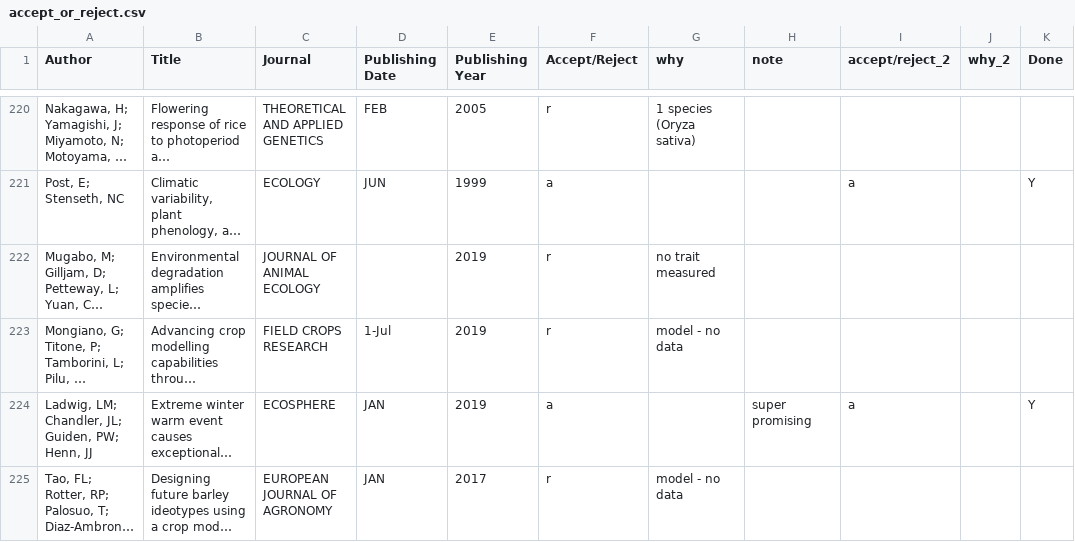
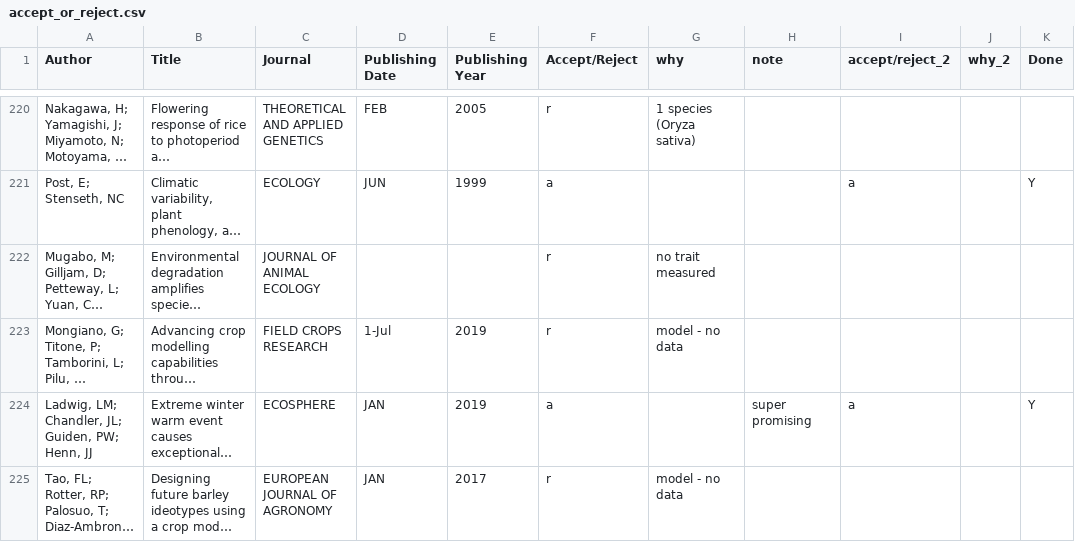
Before and after one commit to lizzieinvancouver/temporalvar, a CSV file: R/minimeta/accept_or_reject.csv, drawn as a sheet; only a part is shown, gaps mark what is left out; long unchanged cells end in …; the diff covers the shown part only; the diff names each change by its address in the sheet, - before the commit and + after, or states it on an @@ line.

```diff
--- a/R/minimeta/accept_or_reject.csv
+++ b/R/minimeta/accept_or_reject.csv
-E222 (Publishing Year): 2019
+E222 (Publishing Year): (empty)
```
Also changed, not shown: 8 edited cells elsewhere in this file, R/minimeta/phentrack_meta.csv, 5 other files.
